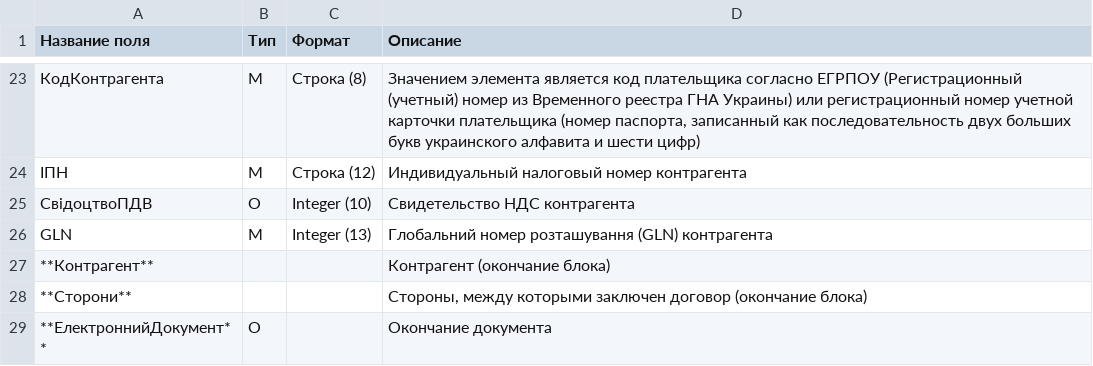
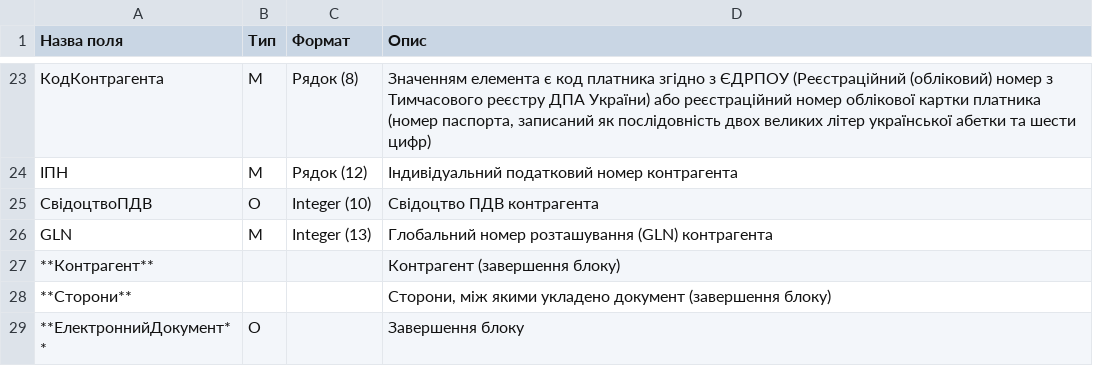
Before and after one commit to EDI-N/Docs, a CSV file: docs/XML/files/COMDOC_019.csv, drawn as a sheet; only a part is shown, gaps mark what is left out; the diff covers the shown part only.

```diff
--- a/docs/XML/files/COMDOC_019.csv
+++ b/docs/XML/files/COMDOC_019.csv
@@ -1 +1 @@
-Название поля,Тип,Формат,Описание
+Назва поля,Тип,Формат,Опис
@@ -102,7 +43,7 @@
-КодКонтрагента,М,Строка (8),"Значением элемента является код плательщика согласно ЕГРПОУ (Регистрационный (учетный) номер из Временного реестра ГНА Украины) или регистрационный номер учетной карточки плательщика (номер паспорта, записанный как последовательность двух больших букв украинского алфавита и шести цифр)"
-ІПН,М,Строка (12),Индивидуальный налоговый номер контрагента
-СвідоцтвоПДВ,О,Integer (10),Свидетельство НДС контрагента
+КодКонтрагента,М,Рядок (8),"Значенням елемента є код платника згідно з ЄДРПОУ (Реєстраційний (обліковий) номер з Тимчасового реєстру ДПА України) або реєстраційний номер облікової картки платника (номер паспорта, записаний як послідовність двох великих літер української абетки та шести цифр)"
+ІПН,М,Рядок (12),Індивідуальний податковий номер контрагента
+СвідоцтвоПДВ,О,Integer (10),Свідоцтво ПДВ контрагента
 GLN,M,Integer (13),Глобальний номер розташування (GLN) контрагента
-**Контрагент**, , ,Контрагент (окончание блока)
-**Сторони**, , ,"Стороны, между которыми заключен договор (окончание блока)"
-**ЕлектроннийДокумент**,О, ,Окончание документа
+**Контрагент**, , ,Контрагент (завершення блоку)
+**Сторони**, , ,"Сторони, між якими укладено документ (завершення блоку)"
+**ЕлектроннийДокумент**,О, ,Завершення блоку
```
Also changed, not shown: 32 edited cells elsewhere in this file, docs/XML/files/COMDOC_008.csv, docs/XML/files/COMDOC_025.csv, 22 other files.
